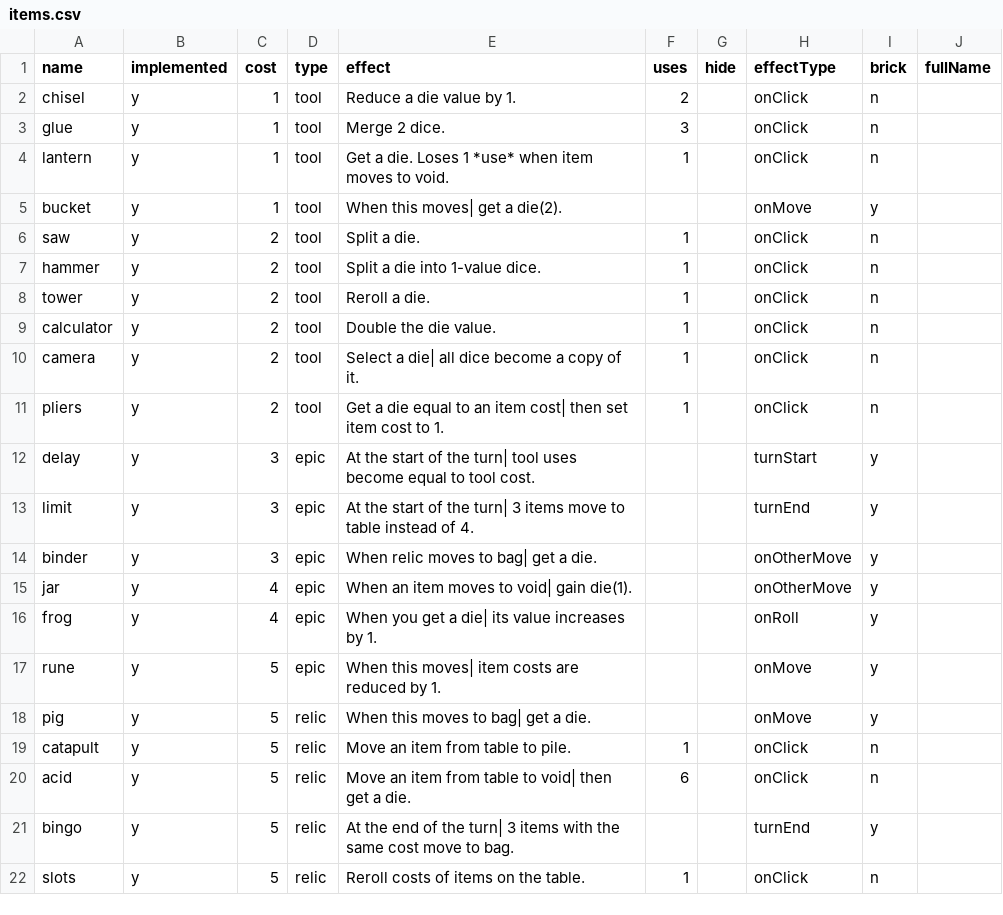
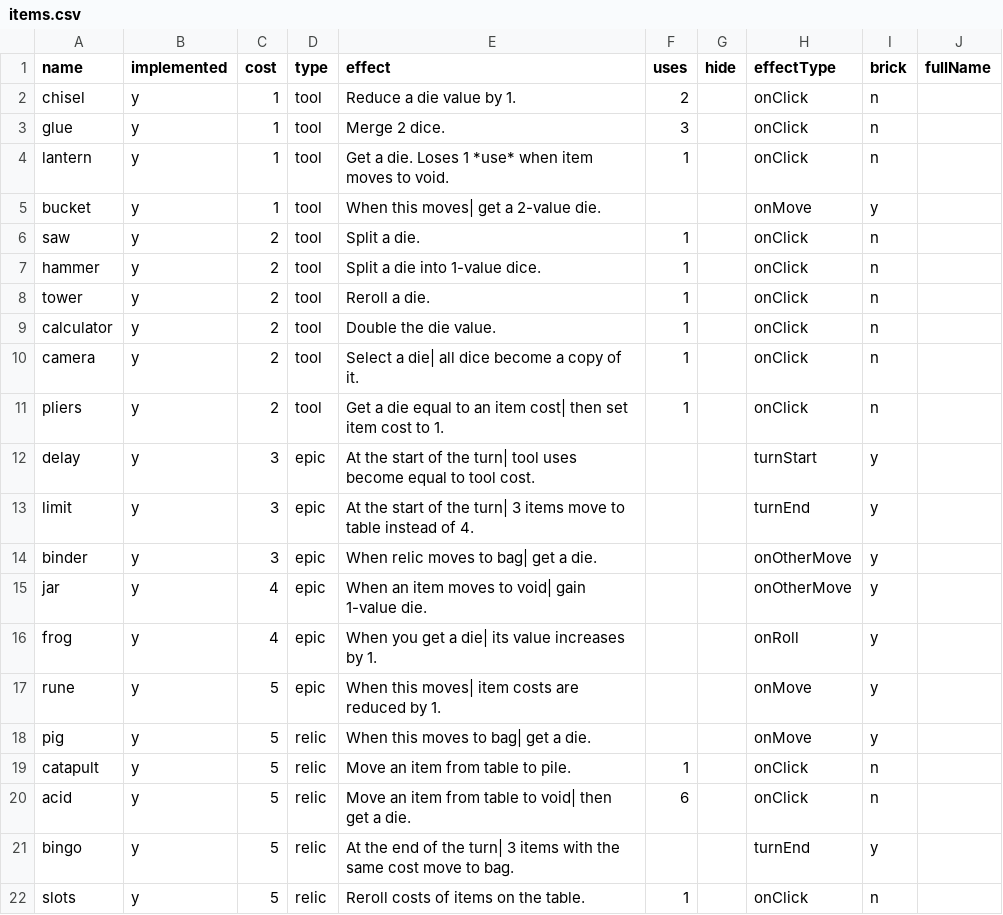
Before and after one commit to ormach/die-for-loot, a CSV file: items.csv, drawn as a sheet; only a part is shown.

```diff
--- a/items.csv
+++ b/items.csv
@@ -4,3 +4,3 @@ glue,y,1,tool,Merge 2 dice.,3,,onClick,n,
 lantern,y,1,tool,Get a die. Loses 1 *use* when item moves to void.,1,,onClick,n,
-bucket,y,1,tool,When this moves| get a die(2).,,,onMove,y,
+bucket,y,1,tool,When this moves| get a 2-value die.,,,onMove,y,
 saw,y,2,tool,Split a die.,1,,onClick,n,
@@ -14,3 +14,3 @@ limit,y,3,epic,At the start of the turn| 3 items move to table instead of 4.,,,t
 binder,y,3,epic,When relic moves to bag| get a die.,,,onOtherMove,y,
-jar,y,4,epic,When an item moves to void| gain die(1).,,,onOtherMove,y,
+jar,y,4,epic,When an item moves to void| gain 1-value die.,,,onOtherMove,y,
 frog,y,4,epic,When you get a die| its value increases by 1.,,,onRoll,y,
```
Also changed, not shown: 12 other files.
